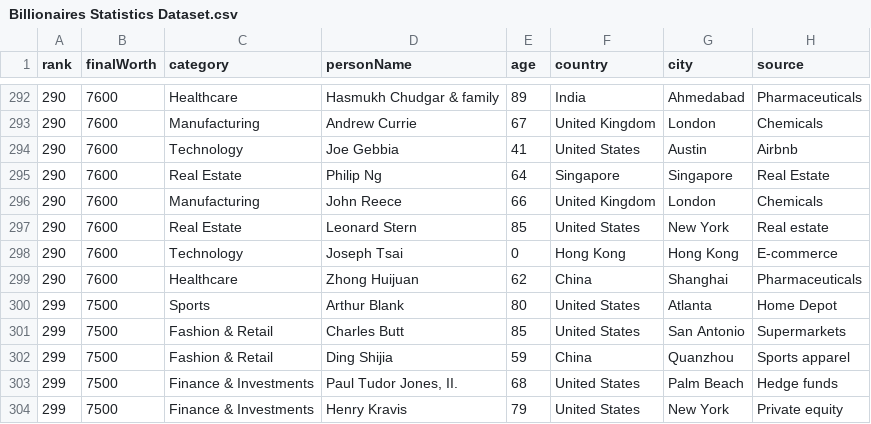
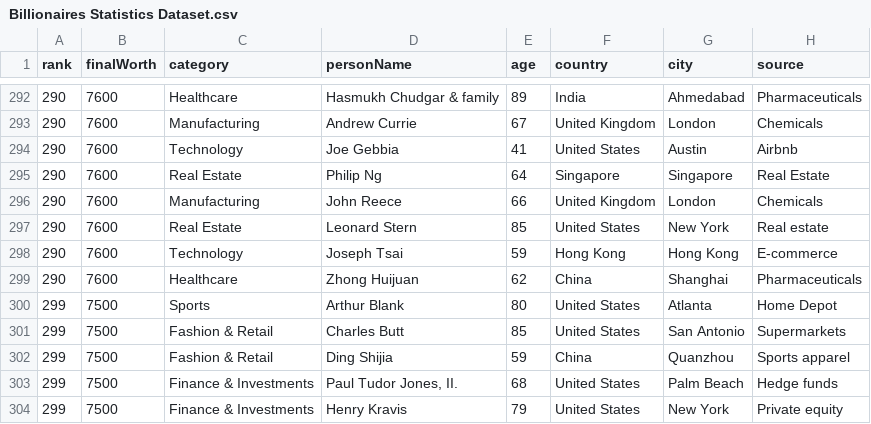
Before and after one commit to Yousuf-Monash/3179-Homework10, a CSV file: data/Billionaires Statistics Dataset.csv, drawn as a sheet; only a part is shown, gaps mark what is left out; the diff names each change by its address in the sheet, - before the commit and + after, or states it on an @@ line.

Commit message:
reverted database

```diff
--- a/data/Billionaires Statistics Dataset.csv
+++ b/data/Billionaires Statistics Dataset.csv
-E298 (age): 0
+E298 (age): 59
```
